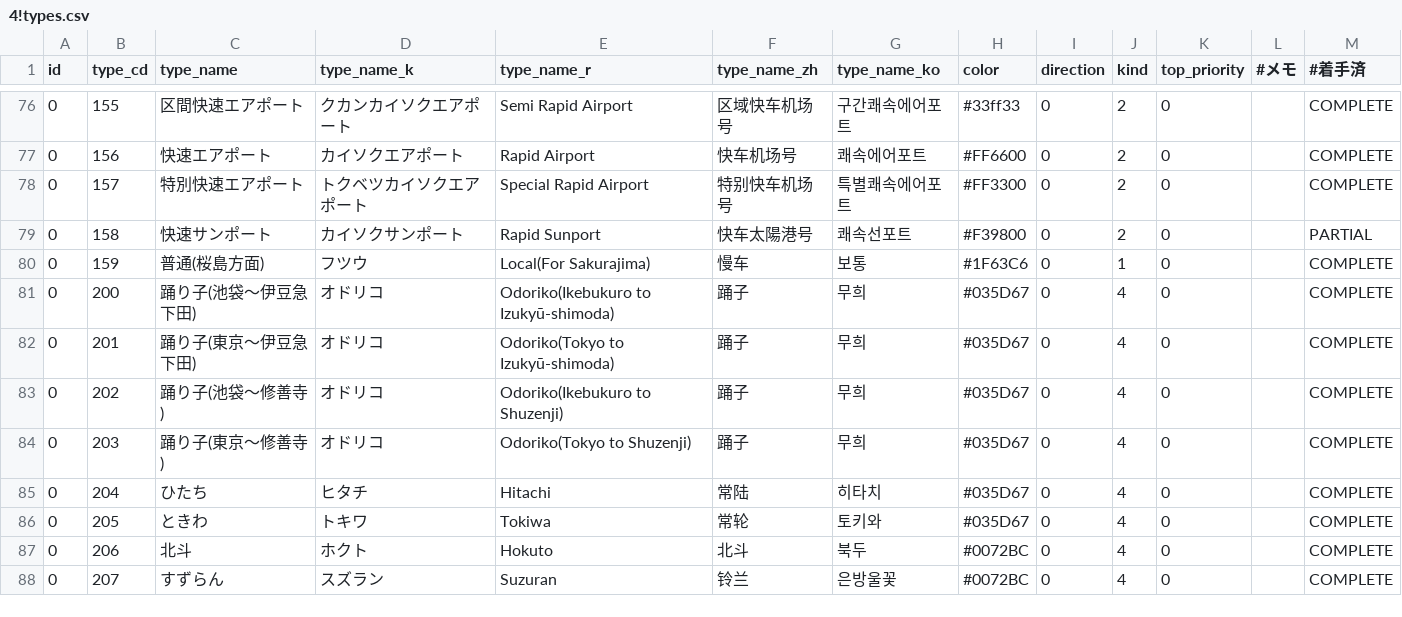
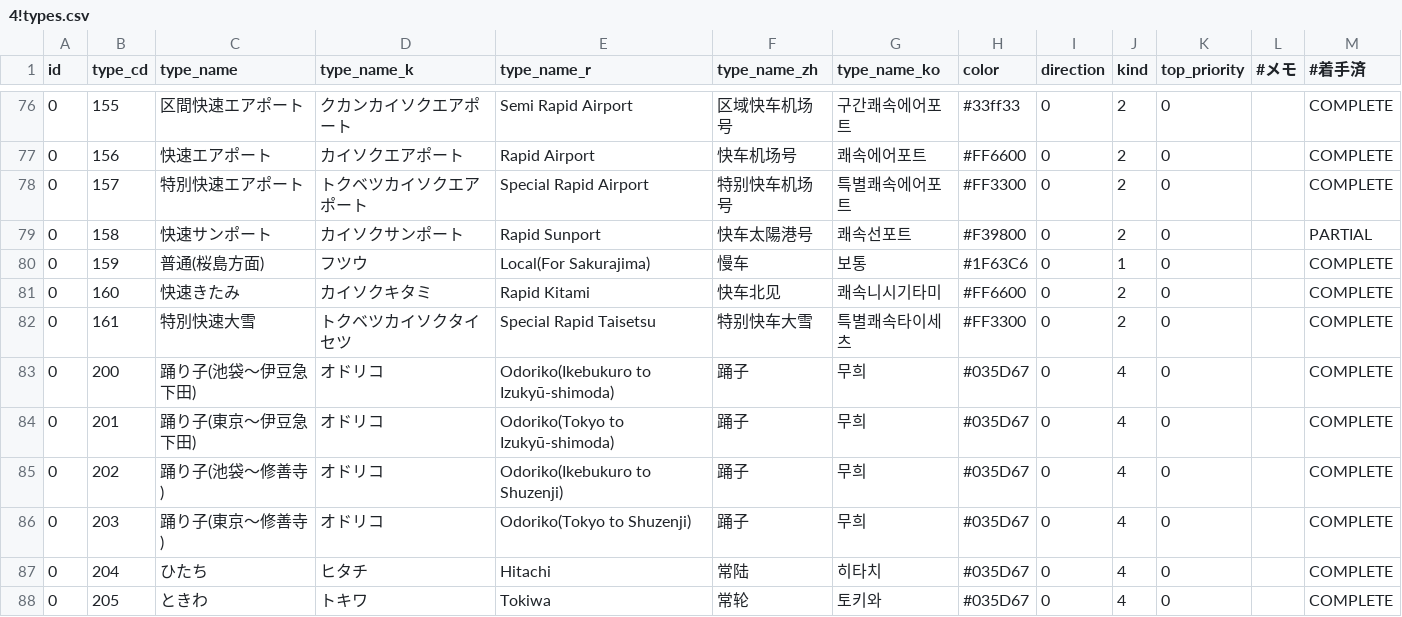
Before and after one commit to TrainLCD/StationAPI, a CSV file: data/4!types.csv, drawn as a sheet; only a part is shown, gaps mark what is left out; the shorter side is filled out with more unchanged rows; the diff names each change by its address in the sheet, - before the commit and + after, or states it on an @@ line.

```diff
--- a/data/4!types.csv
+++ b/data/4!types.csv
+row 81: 0 | 160 | 快速きたみ | カイソクキタミ | Rapid Kitami | 快车北见 | 쾌속니시기타미 | #FF6600 | 0 | 2 | 0 |  | COMPLETE
+row 82: 0 | 161 | 特別快速大雪 | トクベツカイソクタイセツ | Special Rapid Taisetsu | 特别快车大雪 | 특별쾌속타이세츠 | #FF3300 | 0 | 2 | 0 |  | COMPLETE
```
Also changed, not shown: 2 other files.
